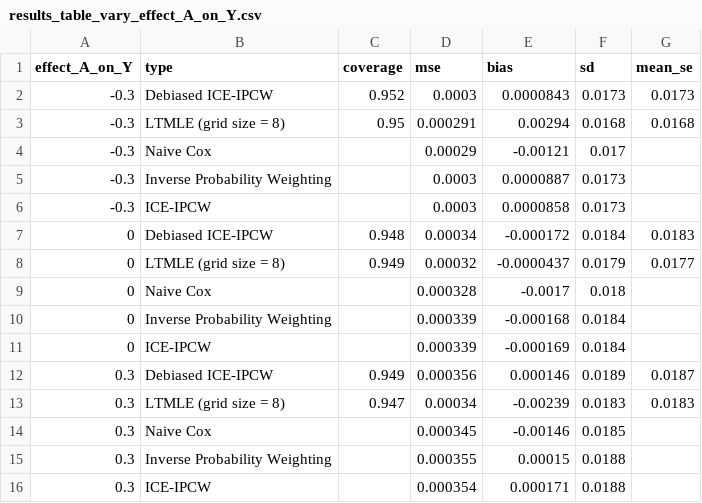
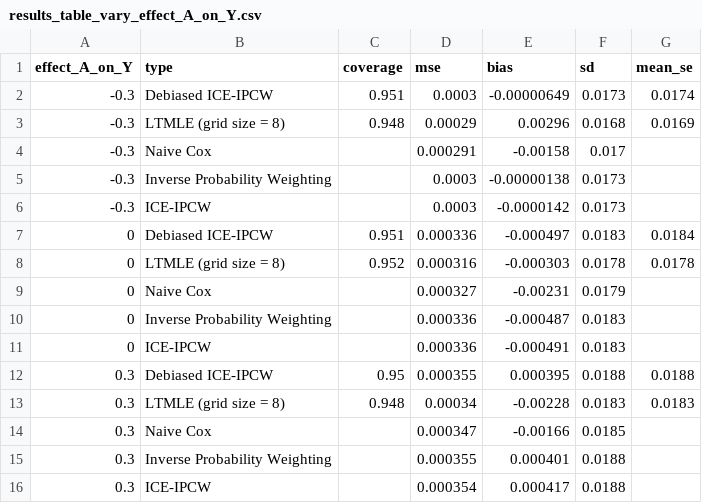
Before and after one commit to jsohlendorff/continuous_time_LTMLE, a CSV file: simulation_study/tables/results_table_vary_effect_A_on_Y.csv, drawn as a sheet.

```diff
--- a/simulation_study/tables/results_table_vary_effect_A_on_Y.csv
+++ b/simulation_study/tables/results_table_vary_effect_A_on_Y.csv
@@ -1,16 +1,16 @@
 "effect_A_on_Y","type","coverage","mse","bias","sd","mean_se"
--0.3,"Debiased ICE-IPCW",0.952,0.0003,0.0000843,0.0173,0.0173
--0.3,"LTMLE (grid size = 8)",0.95,0.000291,0.00294,0.0168,0.0168
--0.3,"Naive Cox",,0.00029,-0.00121,0.017,
--0.3,"Inverse Probability Weighting",,0.0003,0.0000887,0.0173,
--0.3,"ICE-IPCW",,0.0003,0.0000858,0.0173,
-0,"Debiased ICE-IPCW",0.948,0.00034,-0.000172,0.0184,0.0183
-0,"LTMLE (grid size = 8)",0.949,0.00032,-0.0000437,0.0179,0.0177
-0,"Naive Cox",,0.000328,-0.0017,0.018,
-0,"Inverse Probability Weighting",,0.000339,-0.000168,0.0184,
-0,"ICE-IPCW",,0.000339,-0.000169,0.0184,
-0.3,"Debiased ICE-IPCW",0.949,0.000356,0.000146,0.0189,0.0187
-0.3,"LTMLE (grid size = 8)",0.947,0.00034,-0.00239,0.0183,0.0183
-0.3,"Naive Cox",,0.000345,-0.00146,0.0185,
-0.3,"Inverse Probability Weighting",,0.000355,0.00015,0.0188,
-0.3,"ICE-IPCW",,0.000354,0.000171,0.0188,
+-0.3,"Debiased ICE-IPCW",0.951,0.0003,-0.00000649,0.0173,0.0174
+-0.3,"LTMLE (grid size = 8)",0.948,0.00029,0.00296,0.0168,0.0169
+-0.3,"Naive Cox",,0.000291,-0.00158,0.017,
+-0.3,"Inverse Probability Weighting",,0.0003,-0.00000138,0.0173,
+-0.3,"ICE-IPCW",,0.0003,-0.0000142,0.0173,
+0,"Debiased ICE-IPCW",0.951,0.000336,-0.000497,0.0183,0.0184
+0,"LTMLE (grid size = 8)",0.952,0.000316,-0.000303,0.0178,0.0178
+0,"Naive Cox",,0.000327,-0.00231,0.0179,
+0,"Inverse Probability Weighting",,0.000336,-0.000487,0.0183,
+0,"ICE-IPCW",,0.000336,-0.000491,0.0183,
+0.3,"Debiased ICE-IPCW",0.95,0.000355,0.000395,0.0188,0.0188
+0.3,"LTMLE (grid size = 8)",0.948,0.00034,-0.00228,0.0183,0.0183
+0.3,"Naive Cox",,0.000347,-0.00166,0.0185,
+0.3,"Inverse Probability Weighting",,0.000355,0.000401,0.0188,
+0.3,"ICE-IPCW",,0.000354,0.000417,0.0188,
```
Also changed, not shown: simulation_study/tables/results_table_censored.csv, simulation_study/tables/results_table_dropout.csv, 44 other files.
